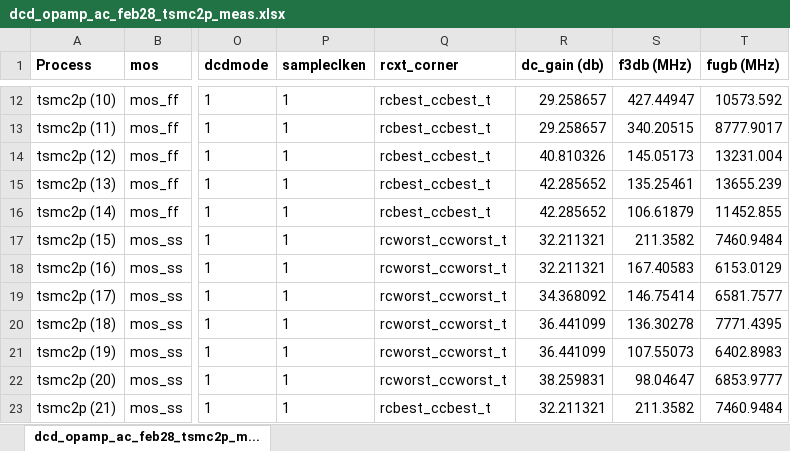
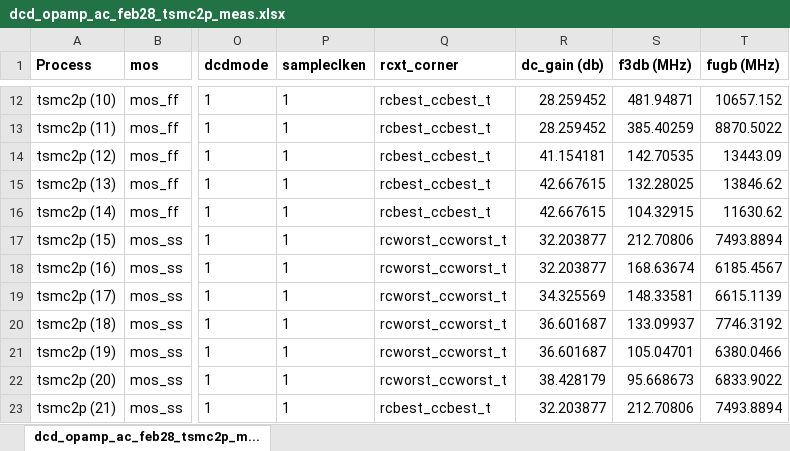
Before and after one commit to tien2032002/excel, an Excel workbook: dcd_opamp_ac_feb28_tsmc2p_meas.xlsx, sheet dcd_opamp_ac_feb28_tsmc2p_m..., drawn as a sheet; only a part is shown, gaps mark what is left out; values as stored, in another font and other column widths than the file's, no borders; the diff covers the shown part only; the diff names each change by its address in the sheet, - before the commit and + after, or states it on an @@ line.

```diff
--- a/dcd_opamp_ac_feb28_tsmc2p_meas.xlsx (sheet dcd_opamp_ac_feb28_tsmc2p_m...)
+++ b/dcd_opamp_ac_feb28_tsmc2p_meas.xlsx (sheet dcd_opamp_ac_feb28_tsmc2p_m...)
-R12:R13 (dc_gain (db)): 29.258657
+R12:R13 (dc_gain (db)): 28.259452
-S12 (f3db (MHz)): 427.44947
+S12 (f3db (MHz)): 481.94871
-T12 (fugb (MHz)): 10573.592
+T12 (fugb (MHz)): 10657.152
-S13 (f3db (MHz)): 340.20515
+S13 (f3db (MHz)): 385.40259
-T13 (fugb (MHz)): 8777.9017
+T13 (fugb (MHz)): 8870.5022
-R14 (dc_gain (db)): 40.810326
+R14 (dc_gain (db)): 41.154181
-S14 (f3db (MHz)): 145.05173
+S14 (f3db (MHz)): 142.70535
-T14 (fugb (MHz)): 13231.004
+T14 (fugb (MHz)): 13443.09
-R15:R16 (dc_gain (db)): 42.285652
+R15:R16 (dc_gain (db)): 42.667615
-S15 (f3db (MHz)): 135.25461
+S15 (f3db (MHz)): 132.28025
-T15 (fugb (MHz)): 13655.239
+T15 (fugb (MHz)): 13846.62
-S16 (f3db (MHz)): 106.61879
+S16 (f3db (MHz)): 104.32915
-T16 (fugb (MHz)): 11452.855
+T16 (fugb (MHz)): 11630.62
-R17:R18 (dc_gain (db)): 32.211321
+R17:R18 (dc_gain (db)): 32.203877
-S17 (f3db (MHz)): 211.3582
+S17 (f3db (MHz)): 212.70806
-T17 (fugb (MHz)): 7460.9484
+T17 (fugb (MHz)): 7493.8894
-S18 (f3db (MHz)): 167.40583
+S18 (f3db (MHz)): 168.63674
-T18 (fugb (MHz)): 6153.0129
+T18 (fugb (MHz)): 6185.4567
-R19 (dc_gain (db)): 34.368092
+R19 (dc_gain (db)): 34.325569
-S19 (f3db (MHz)): 146.75414
+S19 (f3db (MHz)): 148.33581
-T19 (fugb (MHz)): 6581.7577
+T19 (fugb (MHz)): 6615.1139
-R20:R21 (dc_gain (db)): 36.441099
+R20:R21 (dc_gain (db)): 36.601687
-S20 (f3db (MHz)): 136.30278
+S20 (f3db (MHz)): 133.09937
-T20 (fugb (MHz)): 7771.4395
+T20 (fugb (MHz)): 7746.3192
-S21 (f3db (MHz)): 107.55073
+S21 (f3db (MHz)): 105.04701
-T21 (fugb (MHz)): 6402.8983
+T21 (fugb (MHz)): 6380.0466
-R22 (dc_gain (db)): 38.259831
+R22 (dc_gain (db)): 38.428179
-S22 (f3db (MHz)): 98.04647
+S22 (f3db (MHz)): 95.668673
-T22 (fugb (MHz)): 6853.9777
+T22 (fugb (MHz)): 6833.9022
-R23 (dc_gain (db)): 32.211321
+R23 (dc_gain (db)): 32.203877
-S23 (f3db (MHz)): 211.3582
+S23 (f3db (MHz)): 212.70806
-T23 (fugb (MHz)): 7460.9484
+T23 (fugb (MHz)): 7493.8894
```
Also changed, not shown: 5 added rows, 5 removed rows, 423 edited cells and cell formats elsewhere in this sheet.
